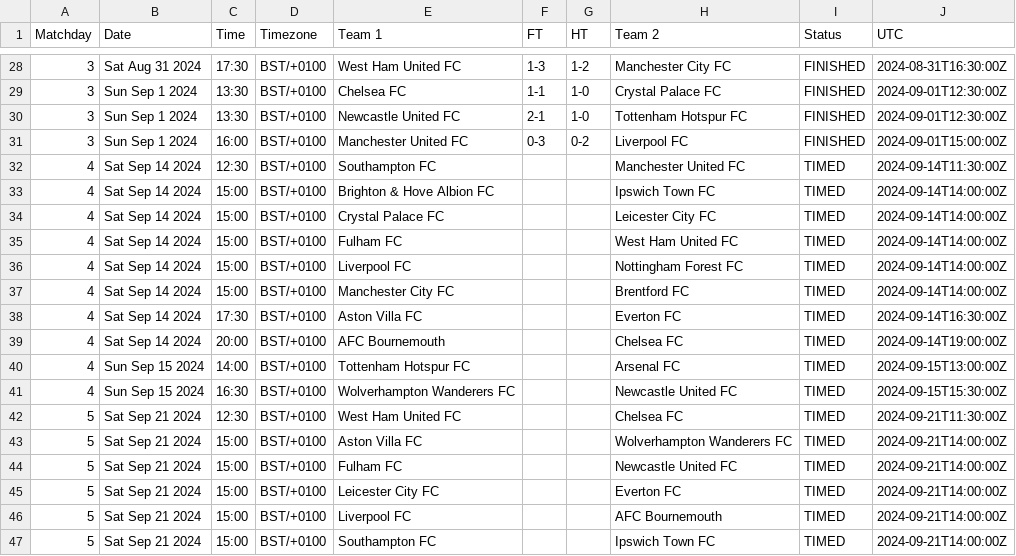
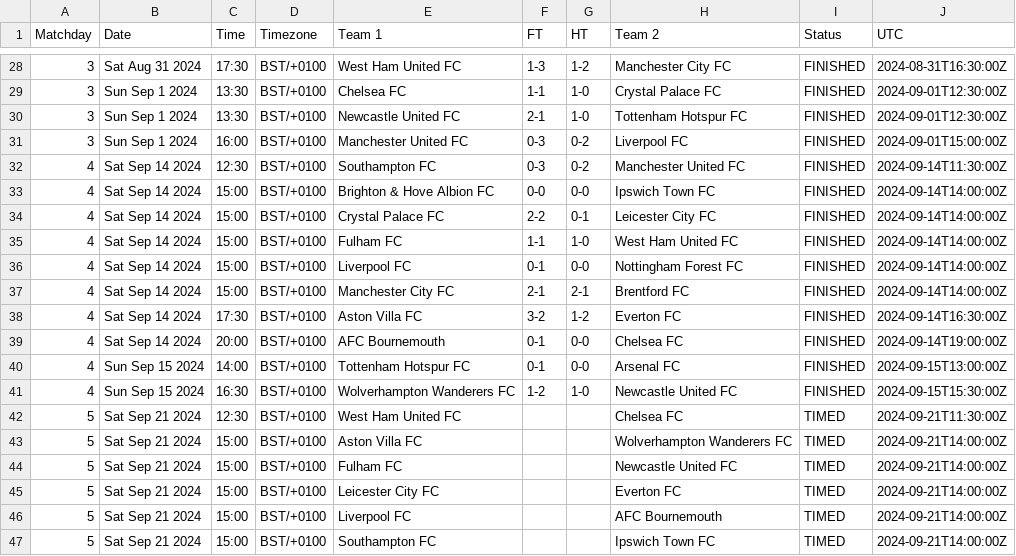
Before and after one commit to footballcsv/cache.api.fbdat, a CSV file: 2024-25/eng.1.csv, drawn as a sheet; only a part is shown, gaps mark what is left out.

```diff
--- a/2024-25/eng.1.csv
+++ b/2024-25/eng.1.csv
@@ -31,12 +31,12 @@ Matchday,Date,Time,Timezone,Team 1,FT,HT,Team 2,Status,UTC
 3,Sun Sep 1 2024,16:00,BST/+0100,Manchester United FC,0-3,0-2,Liverpool FC,FINISHED,2024-09-01T15:00:00Z
-4,Sat Sep 14 2024,12:30,BST/+0100,Southampton FC,,,Manchester United FC,TIMED,2024-09-14T11:30:00Z
-4,Sat Sep 14 2024,15:00,BST/+0100,Brighton & Hove Albion FC,,,Ipswich Town FC,TIMED,2024-09-14T14:00:00Z
-4,Sat Sep 14 2024,15:00,BST/+0100,Crystal Palace FC,,,Leicester City FC,TIMED,2024-09-14T14:00:00Z
-4,Sat Sep 14 2024,15:00,BST/+0100,Fulham FC,,,West Ham United FC,TIMED,2024-09-14T14:00:00Z
-4,Sat Sep 14 2024,15:00,BST/+0100,Liverpool FC,,,Nottingham Forest FC,TIMED,2024-09-14T14:00:00Z
-4,Sat Sep 14 2024,15:00,BST/+0100,Manchester City FC,,,Brentford FC,TIMED,2024-09-14T14:00:00Z
-4,Sat Sep 14 2024,17:30,BST/+0100,Aston Villa FC,,,Everton FC,TIMED,2024-09-14T16:30:00Z
-4,Sat Sep 14 2024,20:00,BST/+0100,AFC Bournemouth,,,Chelsea FC,TIMED,2024-09-14T19:00:00Z
-4,Sun Sep 15 2024,14:00,BST/+0100,Tottenham Hotspur FC,,,Arsenal FC,TIMED,2024-09-15T13:00:00Z
-4,Sun Sep 15 2024,16:30,BST/+0100,Wolverhampton Wanderers FC,,,Newcastle United FC,TIMED,2024-09-15T15:30:00Z
+4,Sat Sep 14 2024,12:30,BST/+0100,Southampton FC,0-3,0-2,Manchester United FC,FINISHED,2024-09-14T11:30:00Z
+4,Sat Sep 14 2024,15:00,BST/+0100,Brighton & Hove Albion FC,0-0,0-0,Ipswich Town FC,FINISHED,2024-09-14T14:00:00Z
+4,Sat Sep 14 2024,15:00,BST/+0100,Crystal Palace FC,2-2,0-1,Leicester City FC,FINISHED,2024-09-14T14:00:00Z
+4,Sat Sep 14 2024,15:00,BST/+0100,Fulham FC,1-1,1-0,West Ham United FC,FINISHED,2024-09-14T14:00:00Z
+4,Sat Sep 14 2024,15:00,BST/+0100,Liverpool FC,0-1,0-0,Nottingham Forest FC,FINISHED,2024-09-14T14:00:00Z
+4,Sat Sep 14 2024,15:00,BST/+0100,Manchester City FC,2-1,2-1,Brentford FC,FINISHED,2024-09-14T14:00:00Z
+4,Sat Sep 14 2024,17:30,BST/+0100,Aston Villa FC,3-2,1-2,Everton FC,FINISHED,2024-09-14T16:30:00Z
+4,Sat Sep 14 2024,20:00,BST/+0100,AFC Bournemouth,0-1,0-0,Chelsea FC,FINISHED,2024-09-14T19:00:00Z
+4,Sun Sep 15 2024,14:00,BST/+0100,Tottenham Hotspur FC,0-1,0-0,Arsenal FC,FINISHED,2024-09-15T13:00:00Z
+4,Sun Sep 15 2024,16:30,BST/+0100,Wolverhampton Wanderers FC,1-2,1-0,Newcastle United FC,FINISHED,2024-09-15T15:30:00Z
 5,Sat Sep 21 2024,12:30,BST/+0100,West Ham United FC,,,Chelsea FC,TIMED,2024-09-21T11:30:00Z
```
Also changed, not shown: 2024-25/de.1.csv, 2024-25/eng.2.csv, 42 other files.
